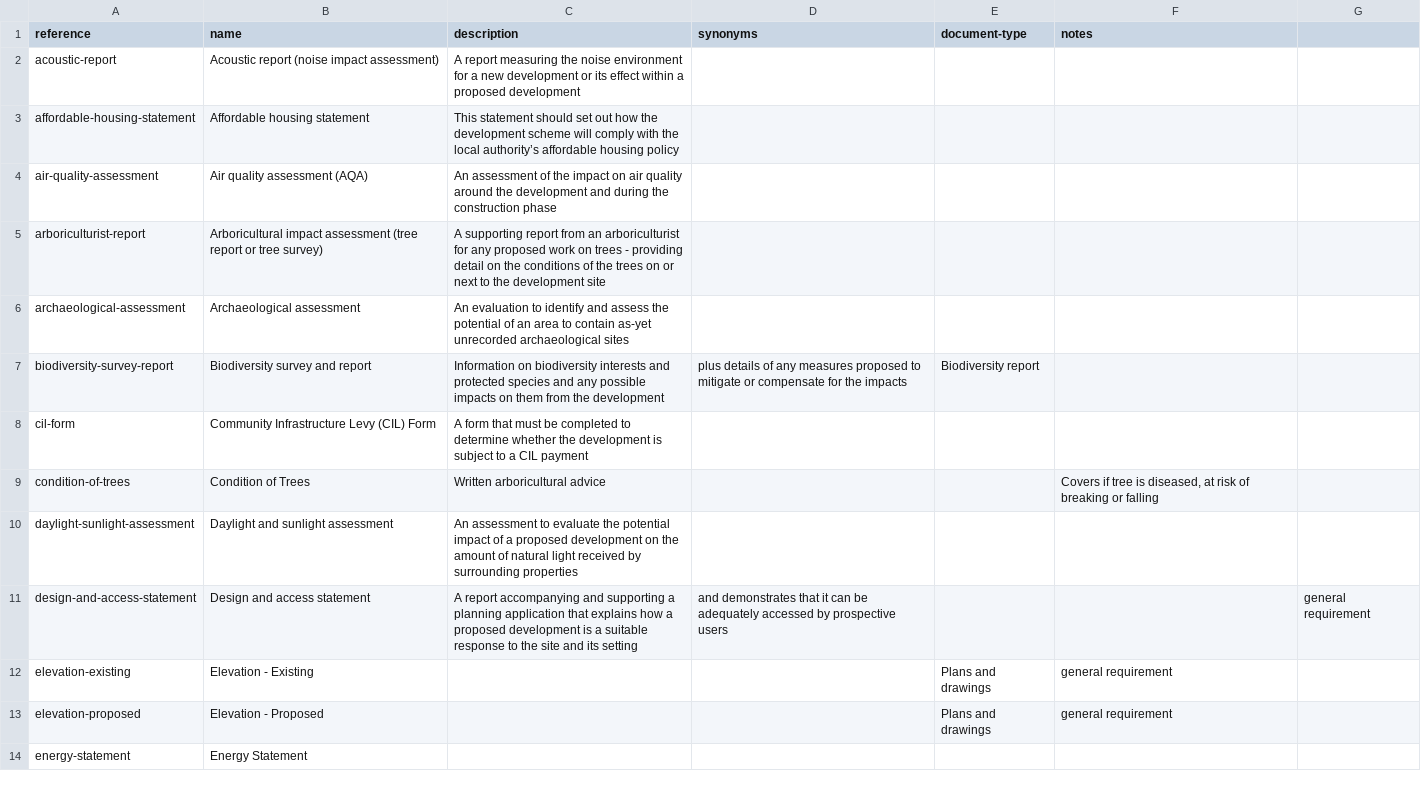
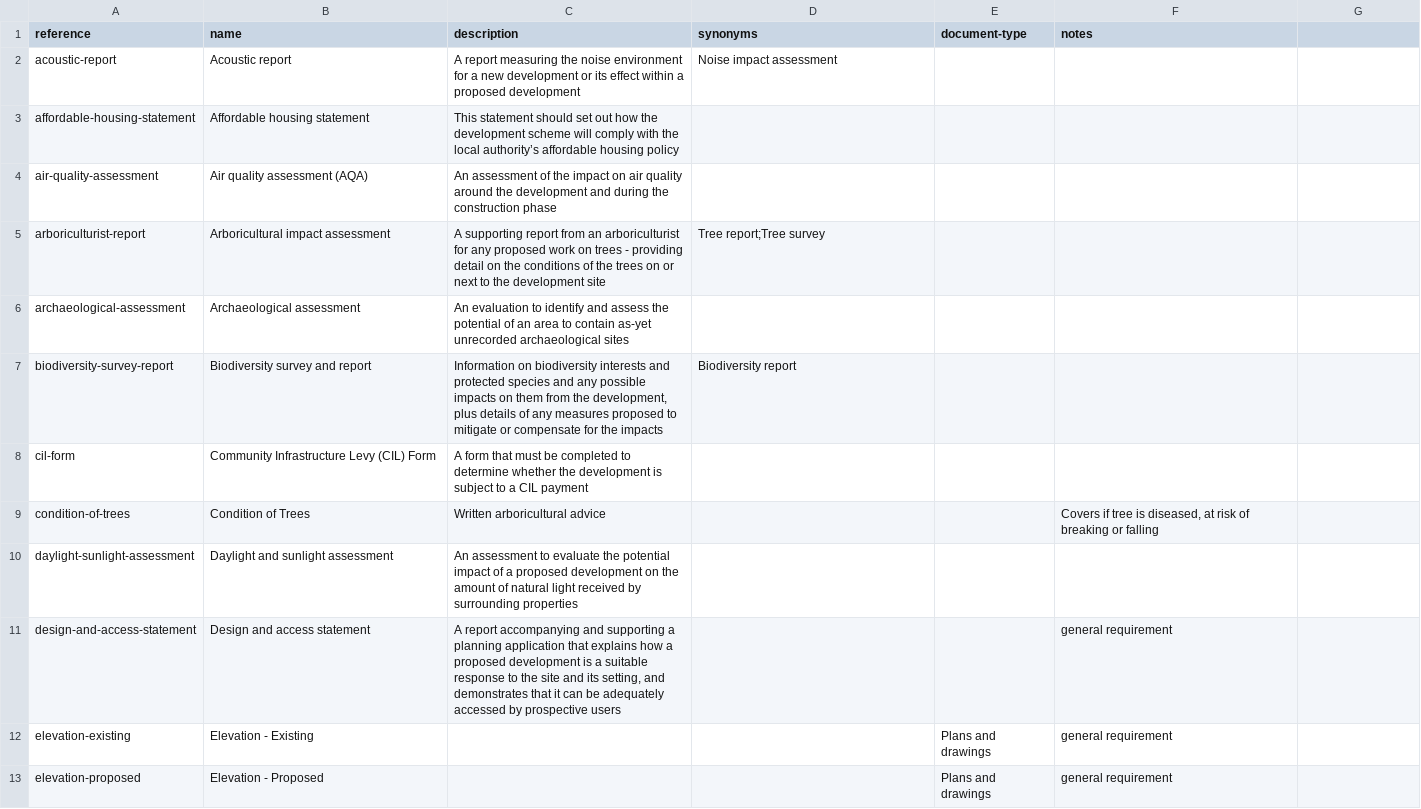
Before and after one commit to digital-land/planning-application-data-specification, a CSV file: data/planning-requirement.csv, drawn as a sheet; only a part is shown; the shorter side is filled out with more unchanged rows.

Commit message:
Tweak planning requirements csv

```diff
--- a/data/planning-requirement.csv
+++ b/data/planning-requirement.csv
@@ -1,8 +1,8 @@
 reference,name,description,synonyms,document-type,notes
-acoustic-report,Acoustic report (noise impact assessment),A report measuring the noise environment for a new development or its effect within a proposed development,,,
+acoustic-report,Acoustic report,A report measuring the noise environment for a new development or its effect within a proposed development,Noise impact assessment,,
 affordable-housing-statement,Affordable housing statement,This statement should set out how the development scheme will comply with the local authority’s  affordable housing policy,,,
 air-quality-assessment,Air quality assessment (AQA),An assessment of the impact on air quality around the development and during the construction phase,,,
-arboriculturist-report,Arboricultural impact assessment (tree report or tree survey),A supporting report from an arboriculturist for any proposed work on trees - providing detail on the conditions of the trees on or next to the development site,,,
+arboriculturist-report,Arboricultural impact assessment,A supporting report from an arboriculturist for any proposed work on trees - providing detail on the conditions of the trees on or next to the development site,Tree report;Tree survey,,
 archaeological-assessment,Archaeological assessment,An evaluation to identify and assess the potential of an area to contain as-yet unrecorded archaeological sites,,,
-biodiversity-survey-report,Biodiversity survey and report,Information on biodiversity interests and protected species and any possible impacts on them from the development, plus details of any measures proposed to mitigate or compensate for the impacts,Biodiversity report,,
+biodiversity-survey-report,Biodiversity survey and report,"Information on biodiversity interests and protected species and any possible impacts on them from the development, plus details of any measures proposed to mitigate or compensate for the impacts",Biodiversity report,,
 cil-form,Community Infrastructure Levy (CIL) Form,A form that must be completed to determine whether the development is subject to a CIL payment,,,
@@ -10,3 +10,3 @@ condition-of-trees,Condition of Trees,Written arboricultural advice,,,"Covers if
 daylight-sunlight-assessment,Daylight and sunlight assessment,An assessment to evaluate the potential impact of a proposed development on the amount of natural light received by surrounding properties,,,
-design-and-access-statement,Design and access statement,A report accompanying and supporting a planning application that explains how a proposed development is a suitable response to the site and its setting, and demonstrates that it can be adequately accessed by prospective users,,,general requirement
+design-and-access-statement,Design and access statement,"A report accompanying and supporting a planning application that explains how a proposed development is a suitable response to the site and its setting, and demonstrates that it can be adequately accessed by prospective users",,,general requirement
 elevation-existing,Elevation - Existing,,,Plans and drawings,general requirement
```
